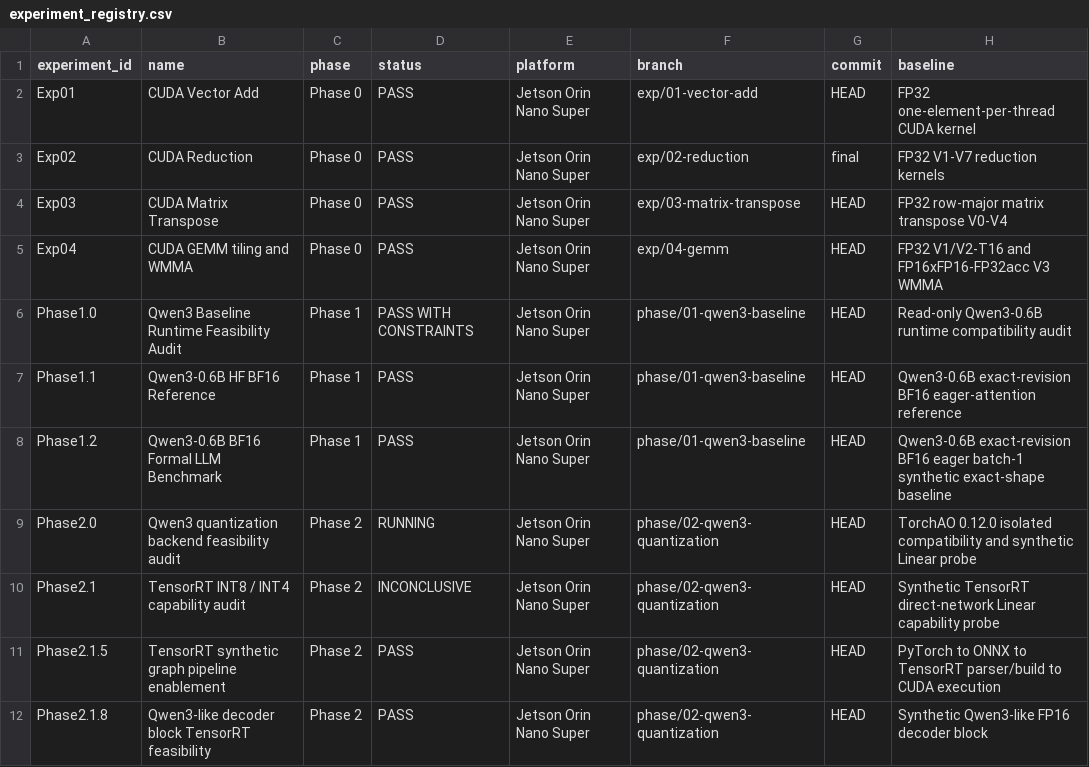
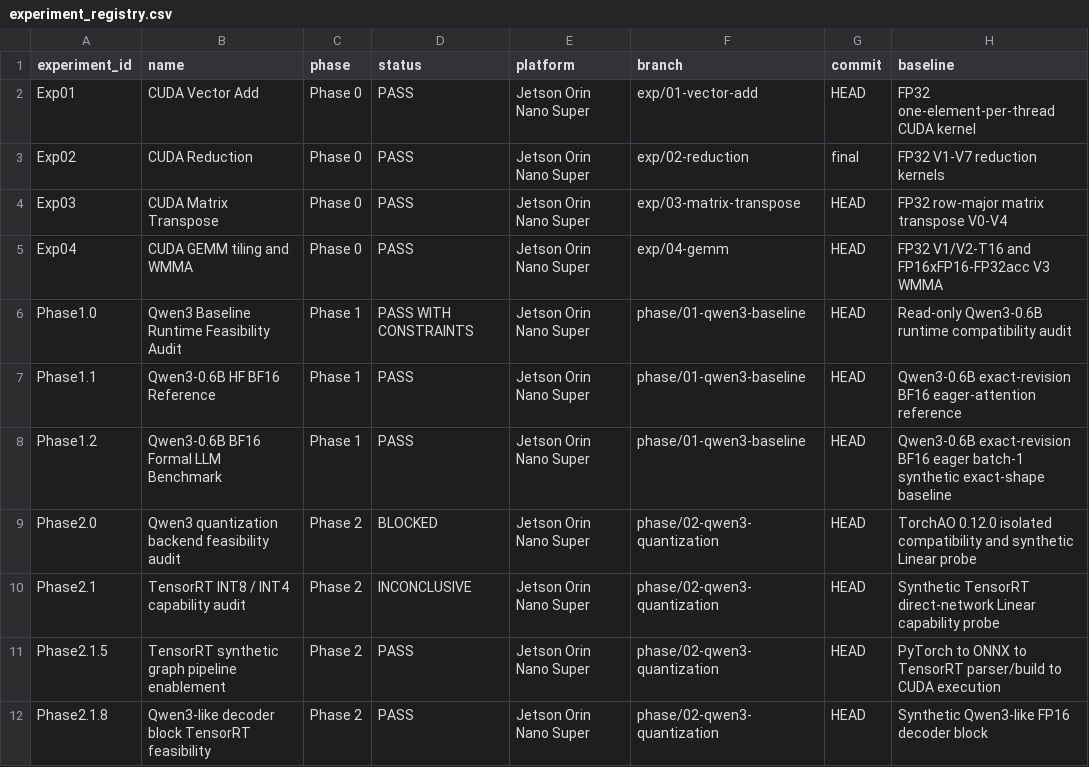
Before and after one commit to FlankKaicoder/jetson-qwen-inference-lab, a CSV file: results/experiment_registry.csv, drawn as a sheet; only a part is shown; the diff names each change by its address in the sheet, - before the commit and + after, or states it on an @@ line.

Commit message:
docs: reconcile phase2 pre-quantization state

```diff
--- a/results/experiment_registry.csv
+++ b/results/experiment_registry.csv
-D9 (status): RUNNING
+D9 (status): BLOCKED
```
Also changed, not shown: 2 other files.
